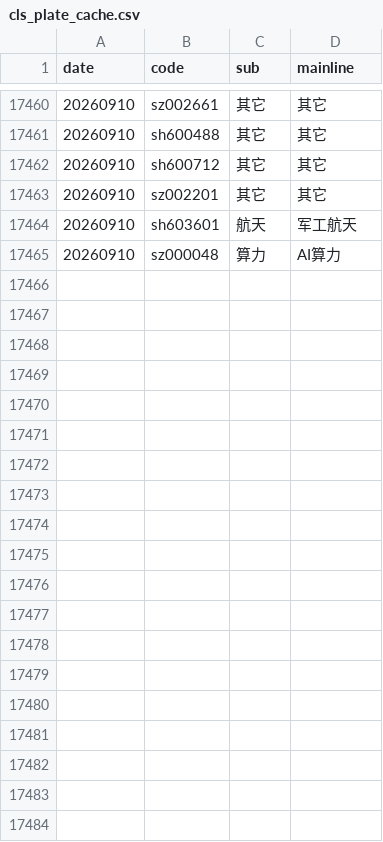
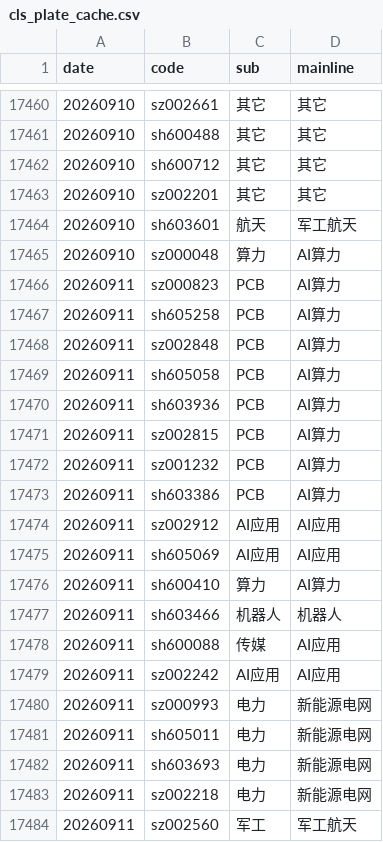
Before and after one commit to mengkai666/quant_factor_tutorial, a CSV file: data/cls_plate_cache.csv, drawn as a sheet; only a part is shown, gaps mark what is left out; the diff covers the shown part only; the diff names each change by its address in the sheet, - before the commit and + after, or states it on an @@ line.

```diff
--- a/data/cls_plate_cache.csv
+++ b/data/cls_plate_cache.csv
+row 17466: 20260911 | sz000823 | PCB | AI算力
+row 17467: 20260911 | sh605258 | PCB | AI算力
+row 17468: 20260911 | sz002848 | PCB | AI算力
+row 17469: 20260911 | sh605058 | PCB | AI算力
+row 17470: 20260911 | sh603936 | PCB | AI算力
+row 17471: 20260911 | sz002815 | PCB | AI算力
+row 17472: 20260911 | sz001232 | PCB | AI算力
+row 17473: 20260911 | sh603386 | PCB | AI算力
+row 17474: 20260911 | sz002912 | AI应用 | AI应用
+row 17475: 20260911 | sh605069 | AI应用 | AI应用
+row 17476: 20260911 | sh600410 | 算力 | AI算力
+row 17477: 20260911 | sh603466 | 机器人 | 机器人
+row 17478: 20260911 | sh600088 | 传媒 | AI应用
+row 17479: 20260911 | sz002242 | AI应用 | AI应用
+row 17480: 20260911 | sz000993 | 电力 | 新能源电网
+row 17481: 20260911 | sh605011 | 电力 | 新能源电网
+row 17482: 20260911 | sh603693 | 电力 | 新能源电网
+row 17483: 20260911 | sz002218 | 电力 | 新能源电网
+row 17484: 20260911 | sz002560 | 军工 | 军工航天
```
Also changed, not shown: 21 added rows elsewhere in this file, data/sentiment_history_cache.csv, data/涨停历史缓存.csv, 6 other files.
